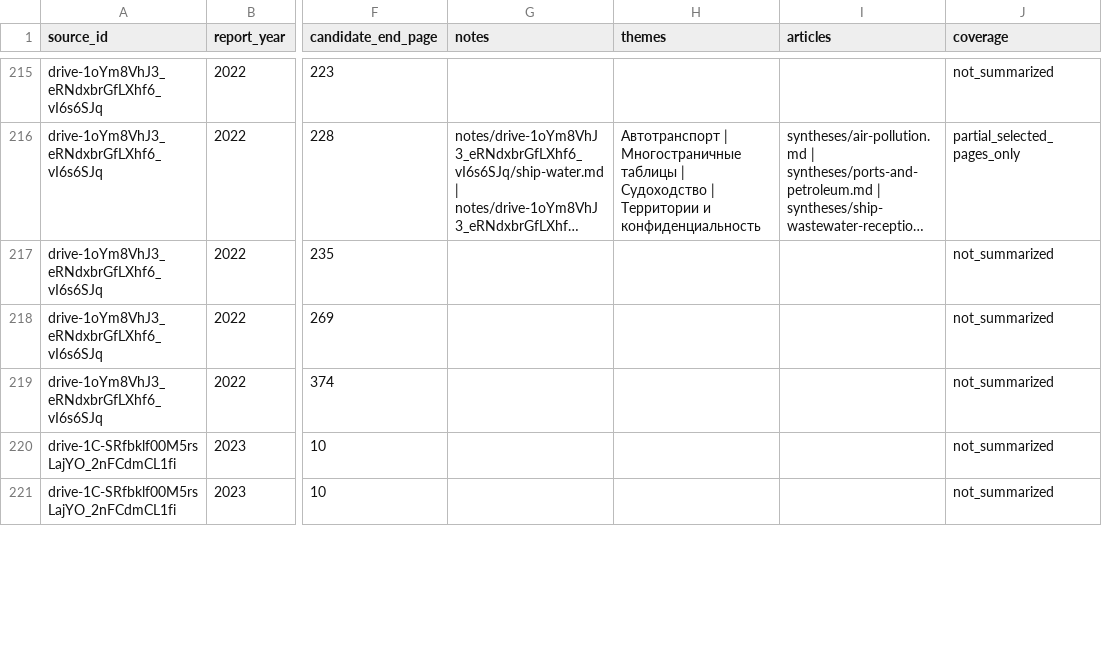
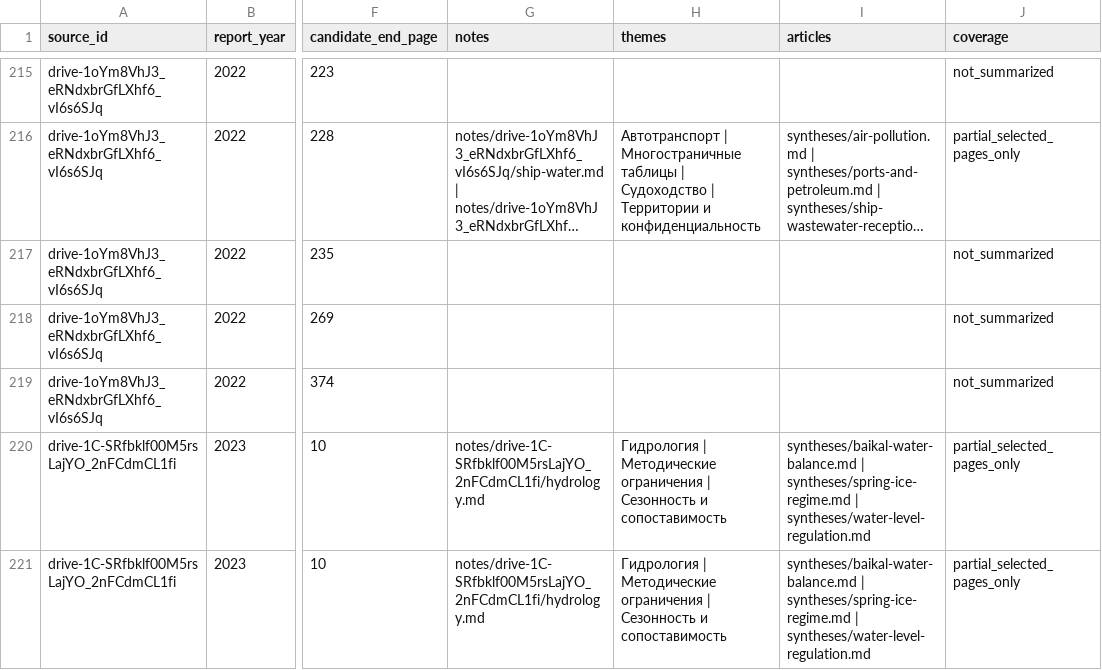
Before and after one commit to EkaterinaShigarova/LLM-viki, a CSV file: datasets/coverage_matrix.csv, drawn as a sheet; only a part is shown, gaps mark what is left out; long unchanged cells end in …; the diff covers the shown part only; the diff names each change by its address in the sheet, - before the commit and + after, or states it on an @@ line.

Commit message:
Document remaining annual hydrology sections with source evidence

```diff
--- a/datasets/coverage_matrix.csv
+++ b/datasets/coverage_matrix.csv
-G220:G221 (notes): (empty)
+G220:G221 (notes): notes/drive-1C-SRfbklf00M5rsLajYO_2nFCdmCL1fi/hydrology.md
-H220:H221 (themes): (empty)
+H220:H221 (themes): Гидрология | Методические ограничения | Сезонность и сопоставимость
-I220:I221 (articles): (empty)
+I220:I221 (articles): syntheses/baikal-water-balance.md | syntheses/spring-ice-regime.md | syntheses/water-level-regulation.md
-J220:J221 (coverage): not_summarized
+J220:J221 (coverage): partial_selected_pages_only
```
Also changed, not shown: 23 edited cells elsewhere in this file, 21 other files.
